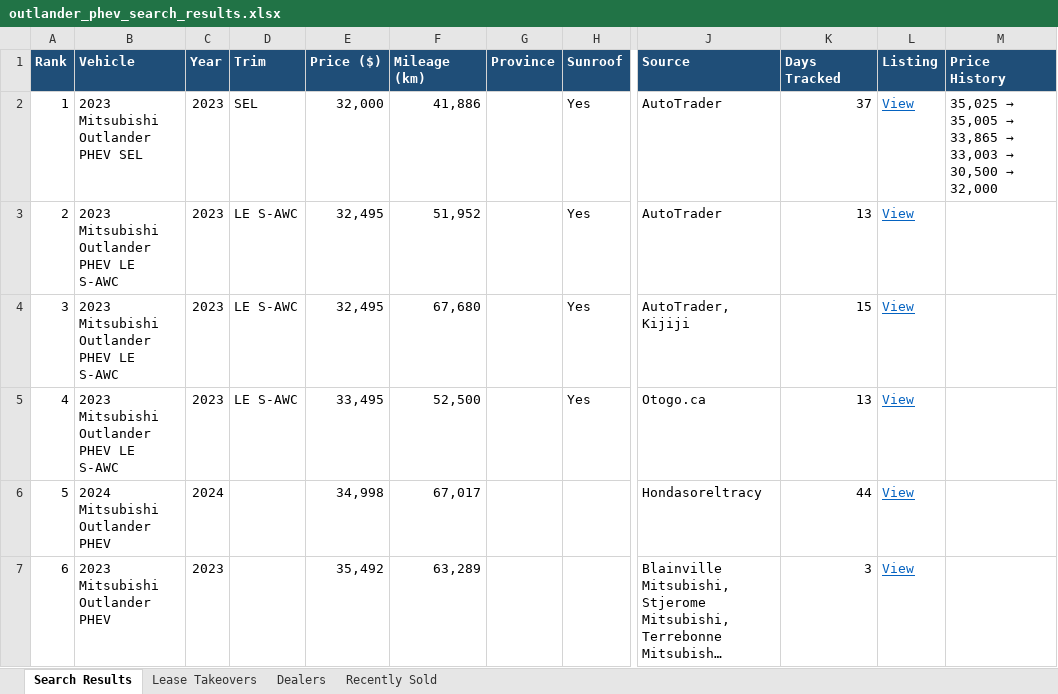
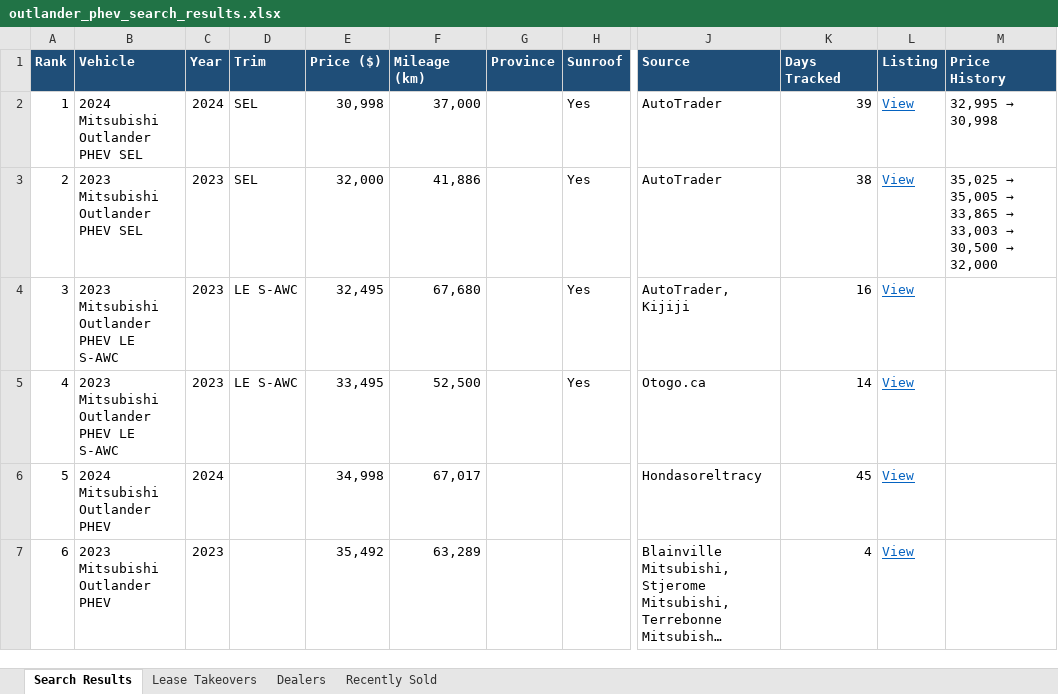
Before and after one commit to mdnaseershah/phev-rav4-search, an Excel workbook: outlander_phev_search_results.xlsx, sheet Search Results, drawn as a sheet; only a part is shown, gaps mark what is left out; long unchanged cells end in …; values as stored, in another font and other column widths than the file's, no borders; the diff names each change by its address in the sheet, - before the commit and + after, or states it on an @@ line.

```diff
--- a/outlander_phev_search_results.xlsx (sheet Search Results)
+++ b/outlander_phev_search_results.xlsx (sheet Search Results)
-B2 (Vehicle): 2023 Mitsubishi Outlander PHEV SEL
+B2 (Vehicle): 2024 Mitsubishi Outlander PHEV SEL
-C2 (Year): 2023
+C2 (Year): 2024
-E2 (Price ($)): 32,000
+E2 (Price ($)): 30,998
-F2 (Mileage (km)): 41,886
+F2 (Mileage (km)): 37,000
-K2 (Days Tracked): 37
+K2 (Days Tracked): 39
@@ M2 (Price History): 35,025 → 35,005 → 33,865 → 33,003 → 30,500 → 32,000 → 32,995 → 30,998 @@
-B3 (Vehicle): 2023 Mitsubishi Outlander PHEV LE S-AWC
+B3 (Vehicle): 2023 Mitsubishi Outlander PHEV SEL
-D3 (Trim): LE S-AWC
+D3 (Trim): SEL
-E3 (Price ($)): 32,495
+E3 (Price ($)): 32,000
-F3 (Mileage (km)): 51,952
+F3 (Mileage (km)): 41,886
-K3 (Days Tracked): 13
+K3 (Days Tracked): 38
@@ M3 (Price History): (empty) → 35,025 → 35,005 → 33,865 → 33,003 → 30,500 → 32,000 @@
-K4 (Days Tracked): 15
+K4 (Days Tracked): 16
-K5 (Days Tracked): 13
+K5 (Days Tracked): 14
-K6 (Days Tracked): 44
+K6 (Days Tracked): 45
-K7 (Days Tracked): 3
+K7 (Days Tracked): 4
```
Also changed, not shown: sheet Recently Sold, 3 other files.
